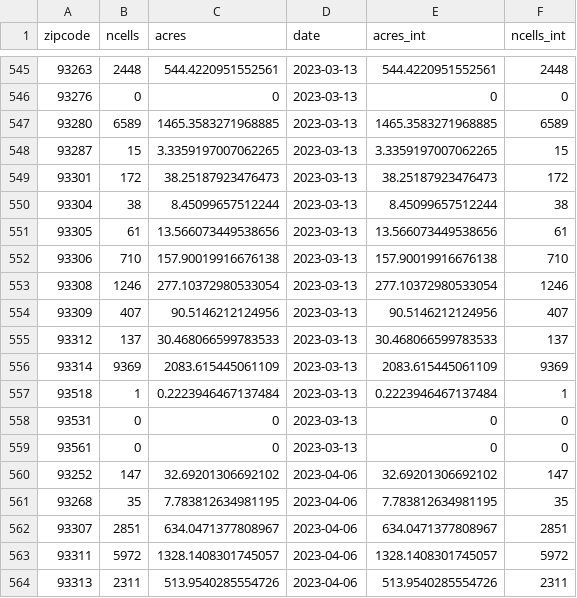
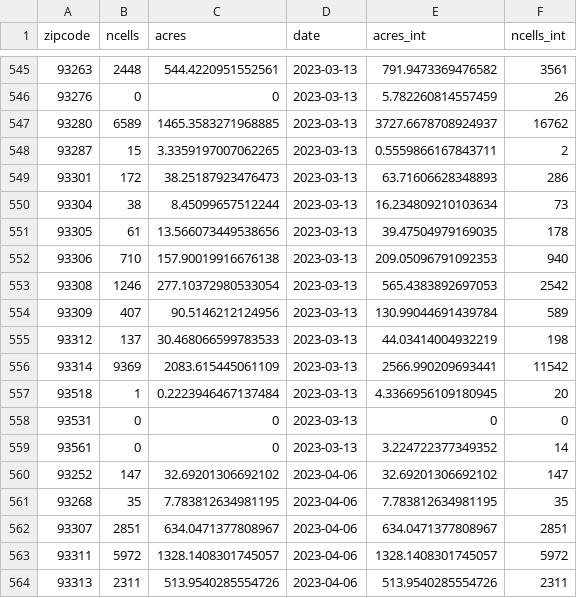
Before and after one commit to n-mcmanus/mosq_shiny_data, a CSV file: data/water/water_acre_zipcode.csv, drawn as a sheet; only a part is shown, gaps mark what is left out; the diff covers the shown part only.

```diff
--- a/data/water/water_acre_zipcode.csv
+++ b/data/water/water_acre_zipcode.csv
@@ -545,16 +545,16 @@ zipcode,ncells,acres,date,acres_int,ncells_int
-93263,2448,544.4220951552561,2023-03-13,544.4220951552561,2448
-93276,0,0,2023-03-13,0,0
-93280,6589,1465.3583271968885,2023-03-13,1465.3583271968885,6589
-93287,15,3.3359197007062265,2023-03-13,3.3359197007062265,15
-93301,172,38.25187923476473,2023-03-13,38.25187923476473,172
-93304,38,8.45099657512244,2023-03-13,8.45099657512244,38
-93305,61,13.566073449538656,2023-03-13,13.566073449538656,61
-93306,710,157.90019916676138,2023-03-13,157.90019916676138,710
-93308,1246,277.10372980533054,2023-03-13,277.10372980533054,1246
-93309,407,90.5146212124956,2023-03-13,90.5146212124956,407
-93312,137,30.468066599783533,2023-03-13,30.468066599783533,137
-93314,9369,2083.615445061109,2023-03-13,2083.615445061109,9369
-93518,1,0.2223946467137484,2023-03-13,0.2223946467137484,1
+93263,2448,544.4220951552561,2023-03-13,791.9473369476582,3561
+93276,0,0,2023-03-13,5.782260814557459,26
+93280,6589,1465.3583271968885,2023-03-13,3727.6678708924937,16762
+93287,15,3.3359197007062265,2023-03-13,0.5559866167843711,2
+93301,172,38.25187923476473,2023-03-13,63.71606628348893,286
+93304,38,8.45099657512244,2023-03-13,16.234809210103634,73
+93305,61,13.566073449538656,2023-03-13,39.47504979169035,178
+93306,710,157.90019916676138,2023-03-13,209.05096791092353,940
+93308,1246,277.10372980533054,2023-03-13,565.4383892697053,2542
+93309,407,90.5146212124956,2023-03-13,130.99044691439784,589
+93312,137,30.468066599783533,2023-03-13,44.03414004932219,198
+93314,9369,2083.615445061109,2023-03-13,2566.990209693441,11542
+93518,1,0.2223946467137484,2023-03-13,4.3366956109180945,20
 93531,0,0,2023-03-13,0,0
-93561,0,0,2023-03-13,0,0
+93561,0,0,2023-03-13,3.224722377349352,14
 93252,147,32.69201306692102,2023-04-06,32.69201306692102,147
```
Also changed, not shown: 32 edited cells elsewhere in this file, 1 other file.
